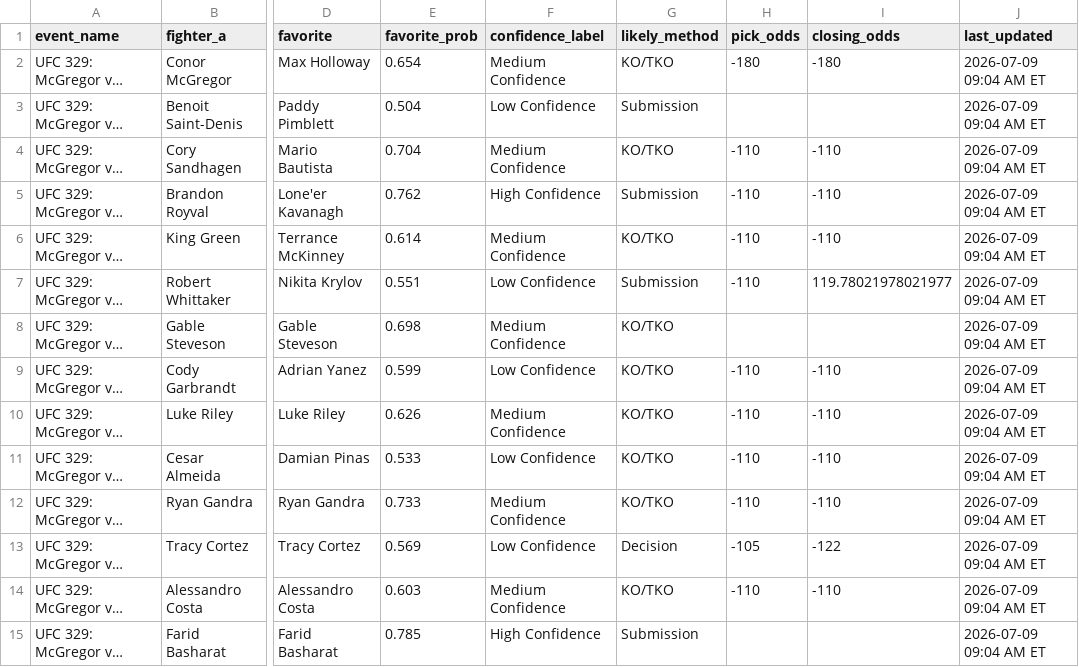
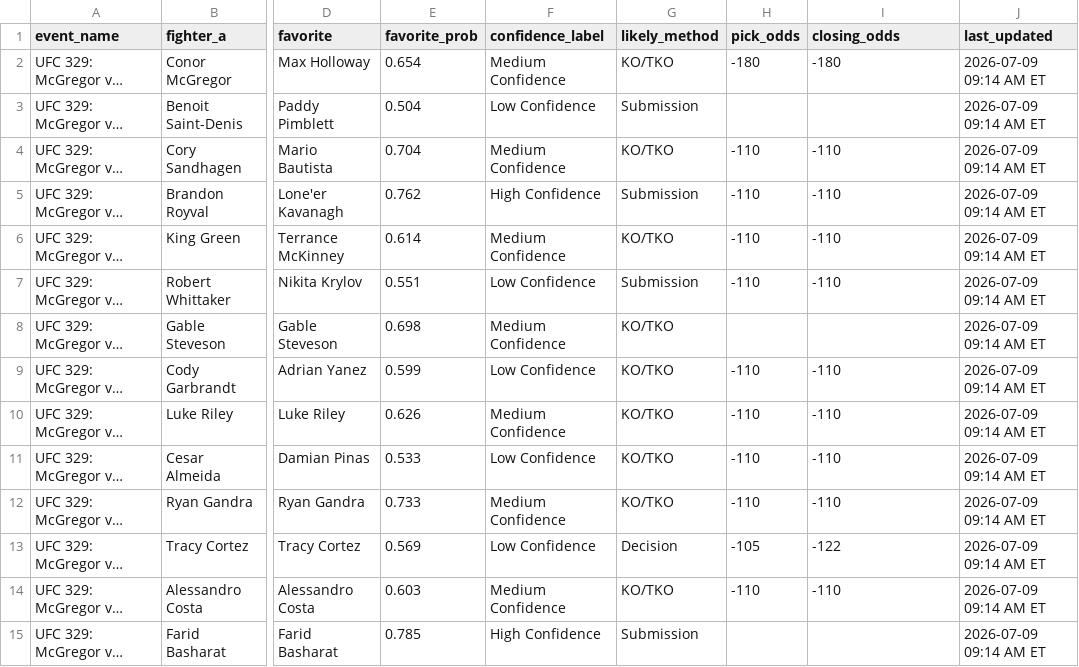
Before and after one commit to sb98park/ufc-edge-finder, a CSV file: data/predictions_log.csv, drawn as a sheet; only a part is shown, gaps mark what is left out; long unchanged cells end in …; the diff names each change by its address in the sheet, - before the commit and + after, or states it on an @@ line.

Commit message:
Previous change improperly pushed

```diff
--- a/data/predictions_log.csv
+++ b/data/predictions_log.csv
-J2:J15 (last_updated): 2026-07-09 09:04 AM ET
+J2:J15 (last_updated): 2026-07-09 09:14 AM ET
-I7 (closing_odds): 119.78021978021977
+I7 (closing_odds): -110
```
